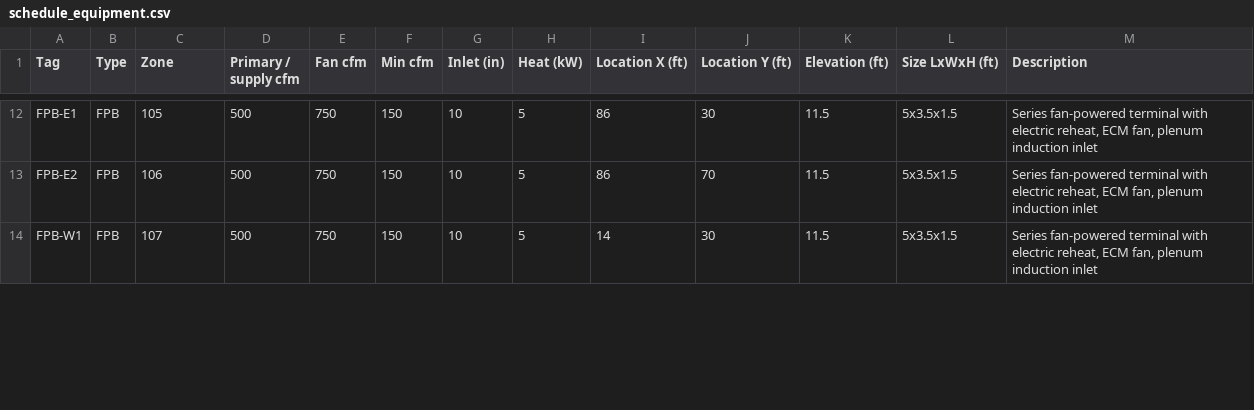
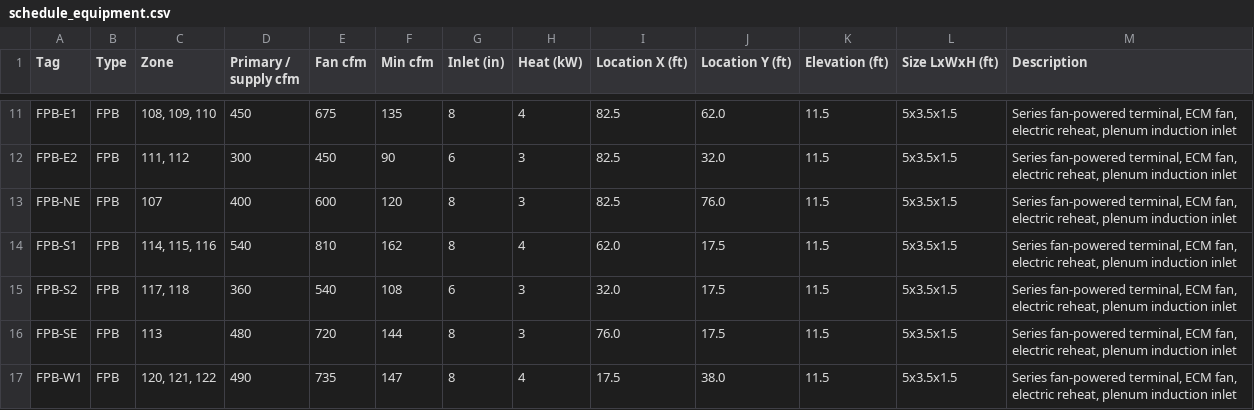
Before and after one commit to jamescatlas-bot/jamie-atlas-rehab, a CSV file: bim/office-10k-vav/schedule_equipment.csv, drawn as a sheet; only a part is shown, gaps mark what is left out; addresses are those after the commit; the diff covers the shown part only; the diff names each change by its address in the sheet, - before the commit and + after, or states it on an @@ line.

```diff
--- a/bim/office-10k-vav/schedule_equipment.csv
+++ b/bim/office-10k-vav/schedule_equipment.csv
-C11 (Zone): 105
+C11 (Zone): 108, 109, 110
-D11 (Primary / supply cfm): 500
+D11 (Primary / supply cfm): 450
-E11 (Fan cfm): 750
+E11 (Fan cfm): 675
-F11 (Min cfm): 150
+F11 (Min cfm): 135
-G11 (Inlet (in)): 10
+G11 (Inlet (in)): 8
-H11 (Heat (kW)): 5
+H11 (Heat (kW)): 4
-I11:I12 (Location X (ft)): 86
+I11:I12 (Location X (ft)): 82.5
-J11 (Location Y (ft)): 30
+J11 (Location Y (ft)): 62.0
-M11:M12 (Description): Series fan-powered terminal with electric reheat, ECM fan, plenum induction…
+M11:M12 (Description): Series fan-powered terminal, ECM fan, electric reheat, plenum induction…
-C12 (Zone): 106
+C12 (Zone): 111, 112
-D12 (Primary / supply cfm): 500
+D12 (Primary / supply cfm): 300
-E12 (Fan cfm): 750
+E12 (Fan cfm): 450
-F12 (Min cfm): 150
+F12 (Min cfm): 90
-G12 (Inlet (in)): 10
+G12 (Inlet (in)): 6
-H12 (Heat (kW)): 5
+H12 (Heat (kW)): 3
-J12 (Location Y (ft)): 70
+J12 (Location Y (ft)): 32.0
+row 13: FPB-NE | FPB | 107 | 400 | 600 | 120 | 8 | 3 | 82.5 | 76.0 | 11.5 | 5x3.5x1.5 | Series fan-powered terminal, ECM fan, electric reheat, plenum induction inlet
+row 14: FPB-S1 | FPB | 114, 115, 116 | 540 | 810 | 162 | 8 | 4 | 62.0 | 17.5 | 11.5 | 5x3.5x1.5 | Series fan-powered terminal, ECM fan, electric reheat, plenum induction inlet
+row 15: FPB-S2 | FPB | 117, 118 | 360 | 540 | 108 | 6 | 3 | 32.0 | 17.5 | 11.5 | 5x3.5x1.5 | Series fan-powered terminal, ECM fan, electric reheat, plenum induction inlet
+row 16: FPB-SE | FPB | 113 | 480 | 720 | 144 | 8 | 3 | 76.0 | 17.5 | 11.5 | 5x3.5x1.5 | Series fan-powered terminal, ECM fan, electric reheat, plenum induction inlet
-C17 (Zone): 107
+C17 (Zone): 120, 121, 122
-D17 (Primary / supply cfm): 500
+D17 (Primary / supply cfm): 490
-E17 (Fan cfm): 750
+E17 (Fan cfm): 735
-F17 (Min cfm): 150
+F17 (Min cfm): 147
-G17 (Inlet (in)): 10
+G17 (Inlet (in)): 8
-H17 (Heat (kW)): 5
+H17 (Heat (kW)): 4
-I17 (Location X (ft)): 14
+I17 (Location X (ft)): 17.5
-J17 (Location Y (ft)): 30
+J17 (Location Y (ft)): 38.0
-M17 (Description): Series fan-powered terminal with electric reheat, ECM fan, plenum induction…
+M17 (Description): Series fan-powered terminal, ECM fan, electric reheat, plenum induction…
```
Also changed, not shown: 2 added rows, 2 removed rows and 48 edited cells elsewhere in this file, bim/office-10k-vav/schedule_air_terminals.csv, bim/office-10k-vav/schedule_ducts.csv, 8 other files.
